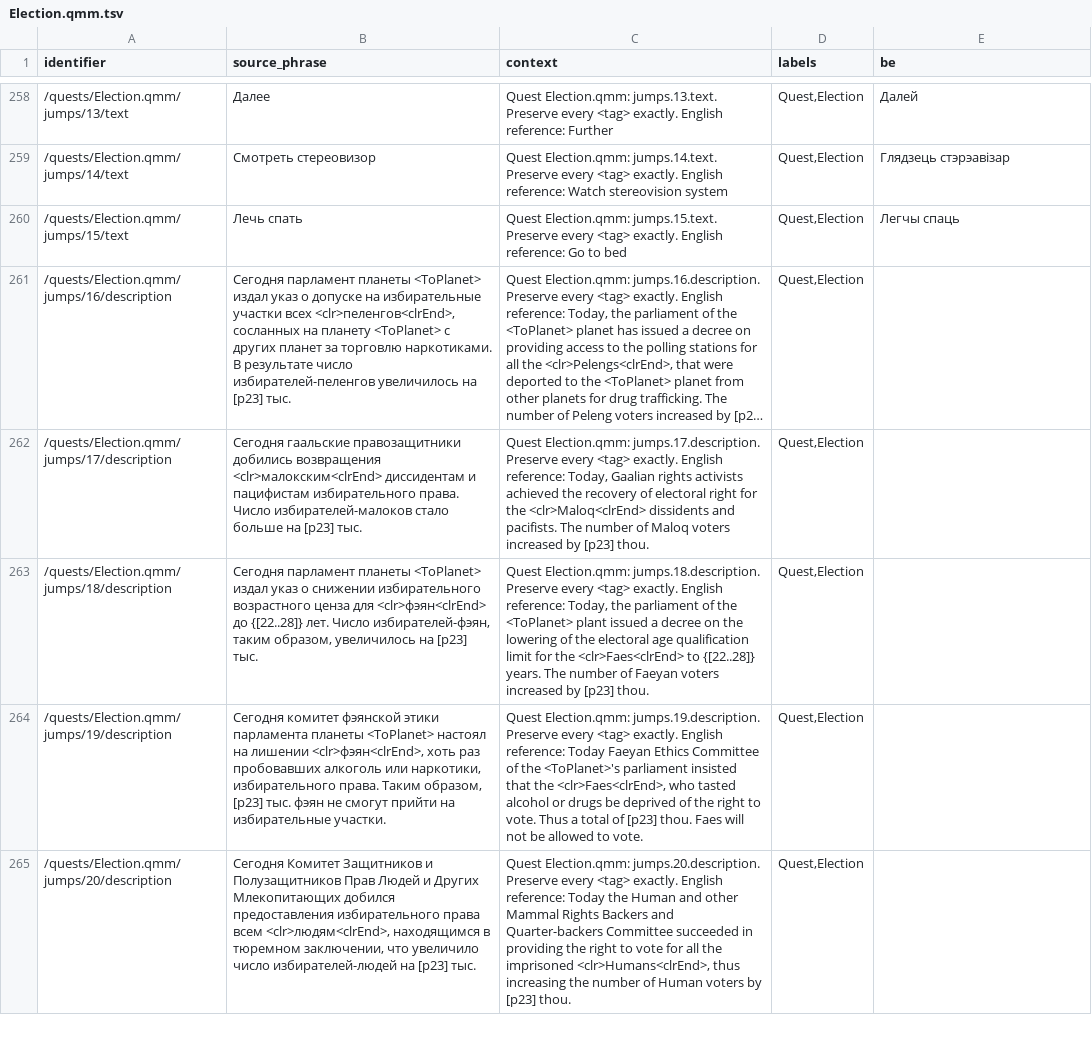
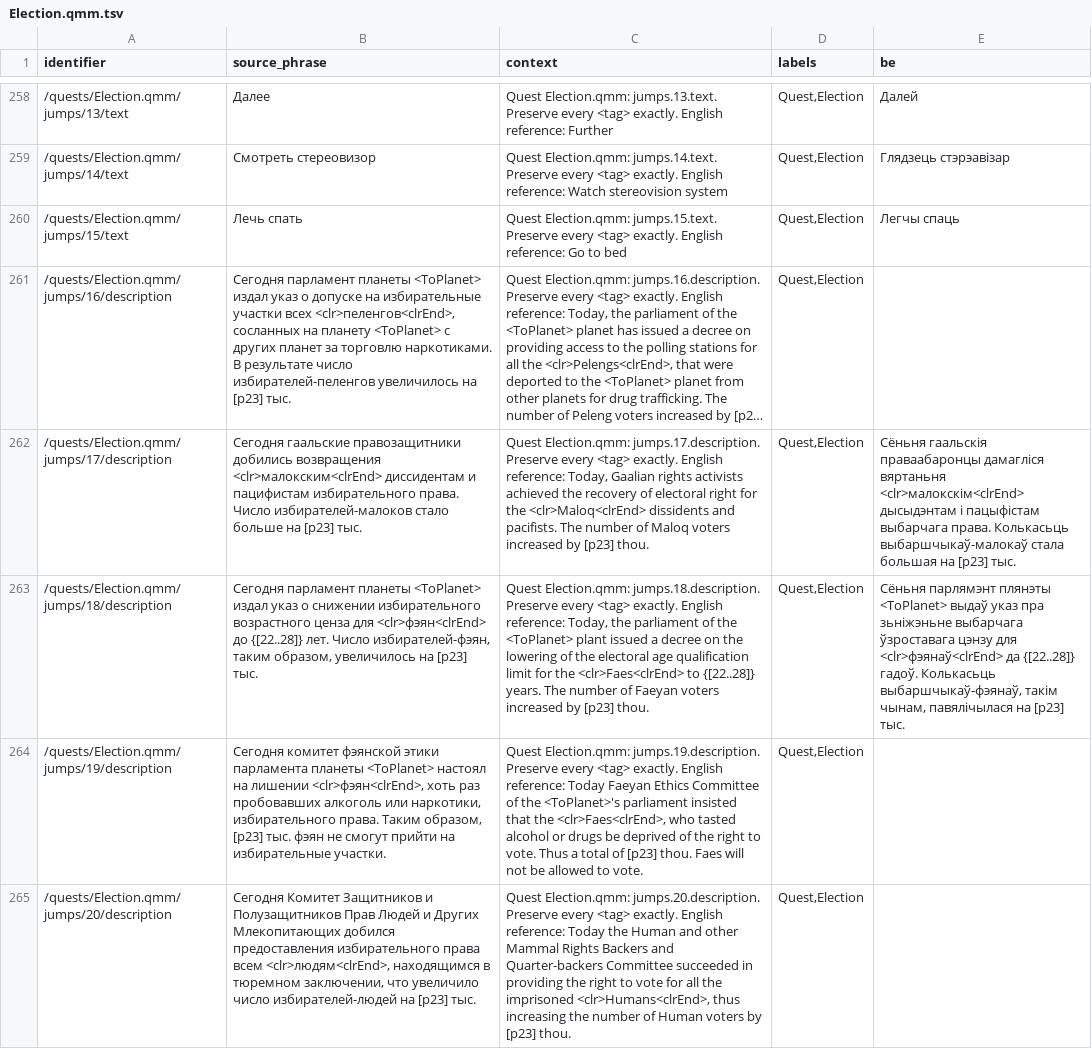
Before and after one commit to siarhei-zavadski/space-rangers-be-translation, a TSV file: crowdin/quests/Election.qmm.tsv, drawn as a sheet; only a part is shown, gaps mark what is left out; long unchanged cells end in …; the diff covers the shown part only; the diff names each change by its address in the sheet, - before the commit and + after, or states it on an @@ line.

```diff
--- a/crowdin/quests/Election.qmm.tsv
+++ b/crowdin/quests/Election.qmm.tsv
-E262 (be): (empty)
+E262 (be): Сёньня гаальскія праваабаронцы дамагліся вяртаньня <clr>малокскім<clrEnd> дысыдэнтам і пацыфістам выбарчага права. Колькасьць выбаршчыкаў-малокаў стала большая на [p23] тыс.
-E263 (be): (empty)
+E263 (be): Сёньня парлямэнт плянэты <ToPlanet> выдаў указ пра зьніжэньне выбарчага ўзроставага цэнзу для <clr>фэянаў<clrEnd> да {[22..28]} гадоў. Колькасьць выбаршчыкаў-фэянаў, такім чынам, павялічылася на [p23] тыс.
```
Also changed, not shown: 10 edited cells elsewhere in this file.
